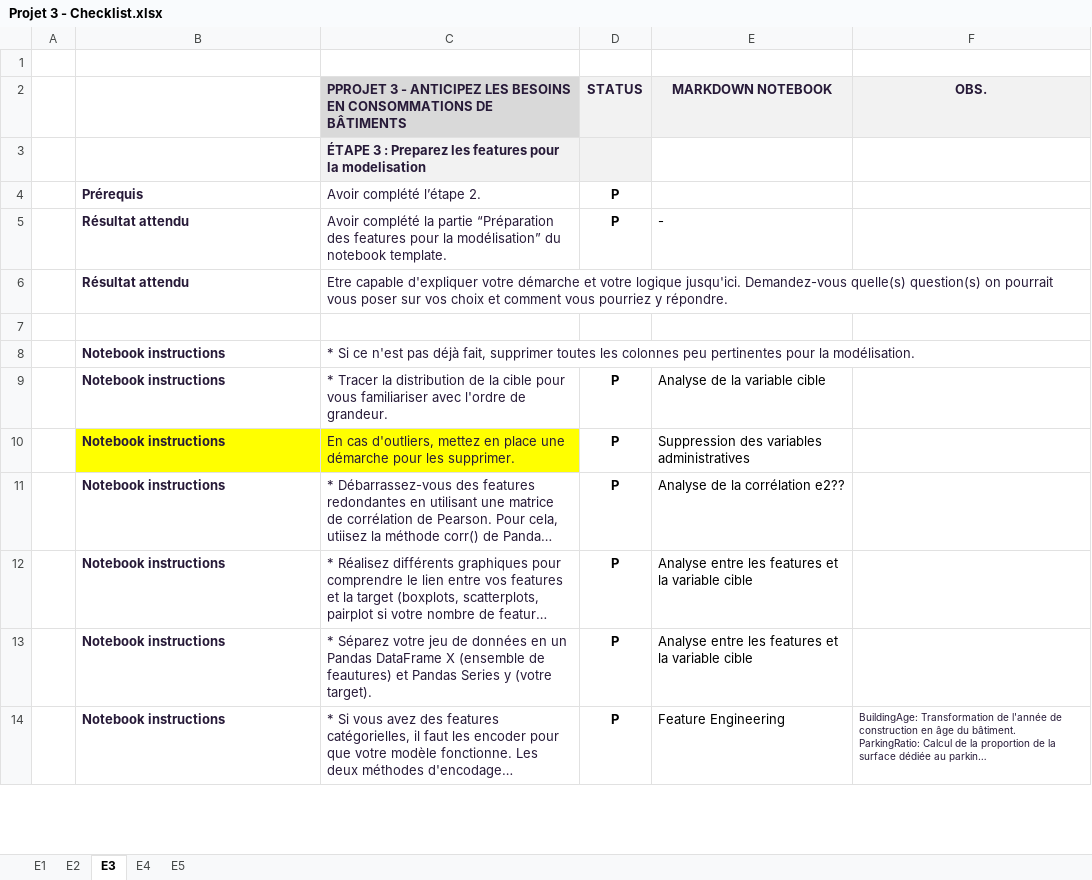
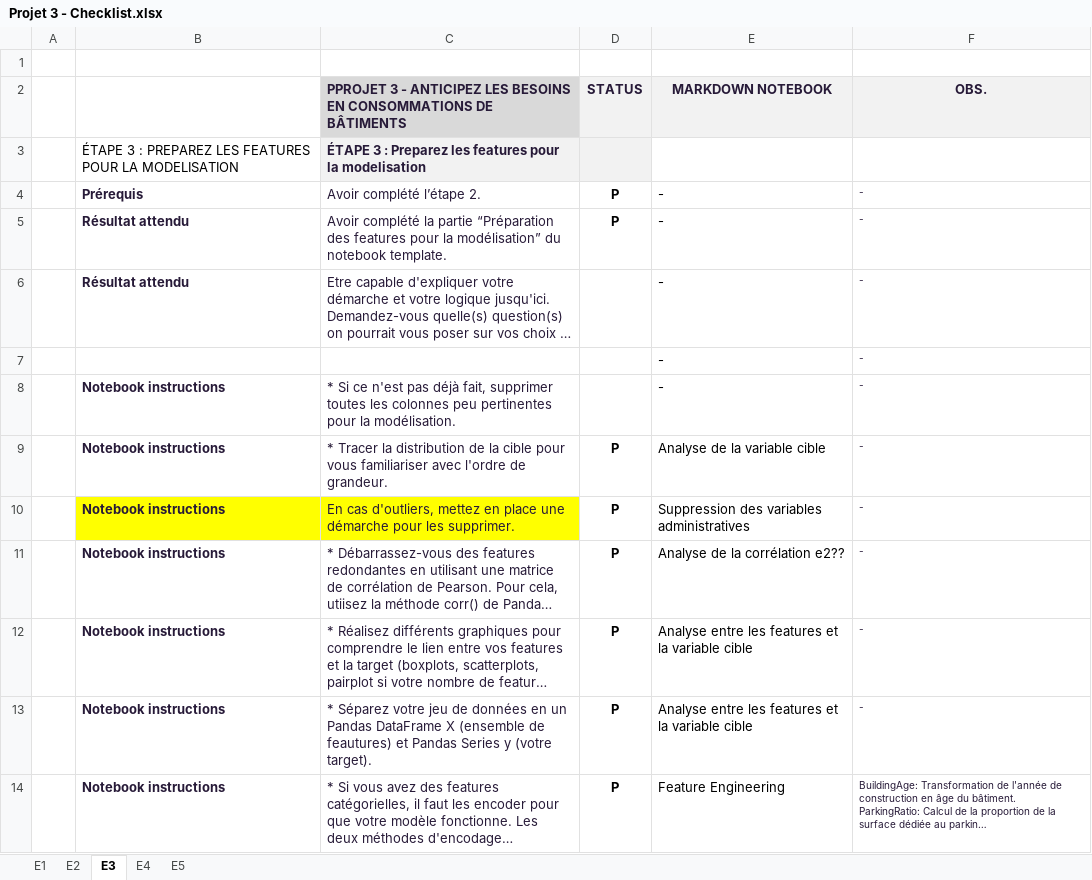
Before and after one commit to rafadmgs/Prediction_Consommation_Energetique_Batiments_Seattle, an Excel workbook: Projet 3 - Checklist.xlsx, sheet E3, drawn as a sheet; only a part is shown; long unchanged cells end in …; values as stored, in another font and other column widths than the file's, no borders; conditional formats not drawn; the diff covers the shown part only; the diff names each change by its address in the sheet, - before the commit and + after, or states it on an @@ line.

```diff
--- a/Projet 3 - Checklist.xlsx (sheet E3)
+++ b/Projet 3 - Checklist.xlsx (sheet E3)
-B3: (empty)
+B3: ÉTAPE 3 : PREPAREZ LES FEATURES POUR LA MODELISATION
-E4 (MARKDOWN NOTEBOOK): (empty)
+E4 (MARKDOWN NOTEBOOK): -
-F4:F6 (OBS.): (empty)
+F4:F6 (OBS.): -
-E6 (MARKDOWN NOTEBOOK): (empty)
+E6 (MARKDOWN NOTEBOOK): -
-row 7: (empty)
+row 7:  |  |  |  | - | -
-E8 (MARKDOWN NOTEBOOK): (empty)
+E8 (MARKDOWN NOTEBOOK): -
-F8:F13 (OBS.): (empty)
+F8:F13 (OBS.): -
```
Also changed, not shown: 1 removed row and 13 edited cells elsewhere in this sheet, sheet E4, sheet E5, 11 other files.
